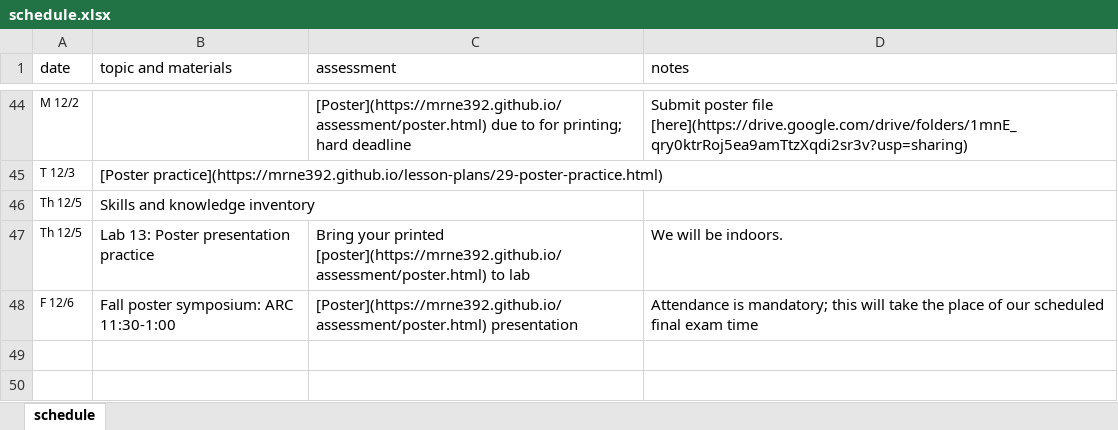
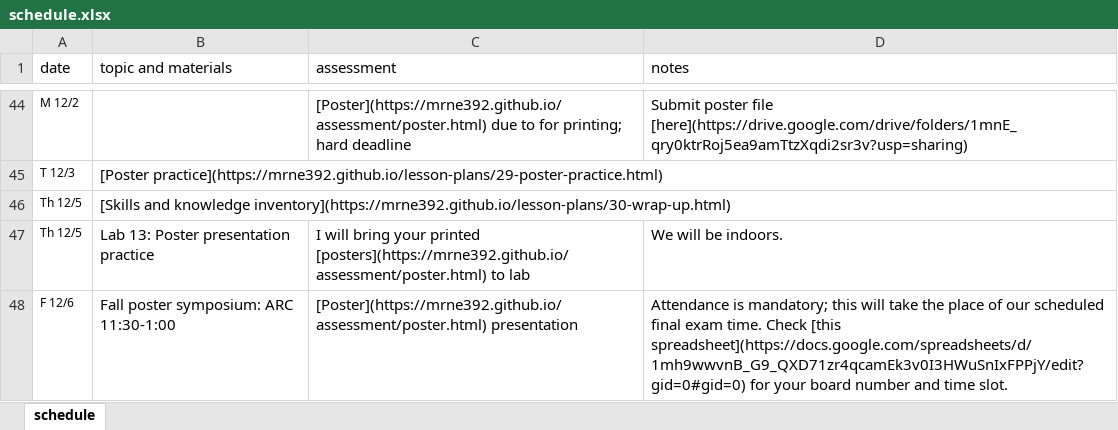
Before and after one commit to MRNE392/website, an Excel workbook: schedule.xlsx, sheet schedule, drawn as a sheet; only a part is shown, gaps mark what is left out; values as stored, in another font and other column widths than the file's, no borders; the diff names each change by its address in the sheet, - before the commit and + after, or states it on an @@ line.

```diff
--- a/schedule.xlsx (sheet schedule)
+++ b/schedule.xlsx (sheet schedule)
-B46 (topic and materials): Skills and knowledge inventory
+B46 (topic and materials): [Skills and knowledge inventory](https://mrne392.github.io/lesson-plans/30-wrap-up.html)
-C47 (assessment): Bring your printed [poster](https://mrne392.github.io/assessment/poster.html) to lab
+C47 (assessment): I will bring your printed [posters](https://mrne392.github.io/assessment/poster.html) to lab
-D48 (notes): …final exam time
+D48 (notes): …final exam time. Check [this spreadsheet](https://docs.google.com/spreadsheets/d/1mh9wwvnB_G9_QXD71zr4qcamEk3v0I3HWuSnIxFPPjY/edit?gid=0#gid=0) for your board number and time slot.
```
Also changed, not shown: 3 other files.
